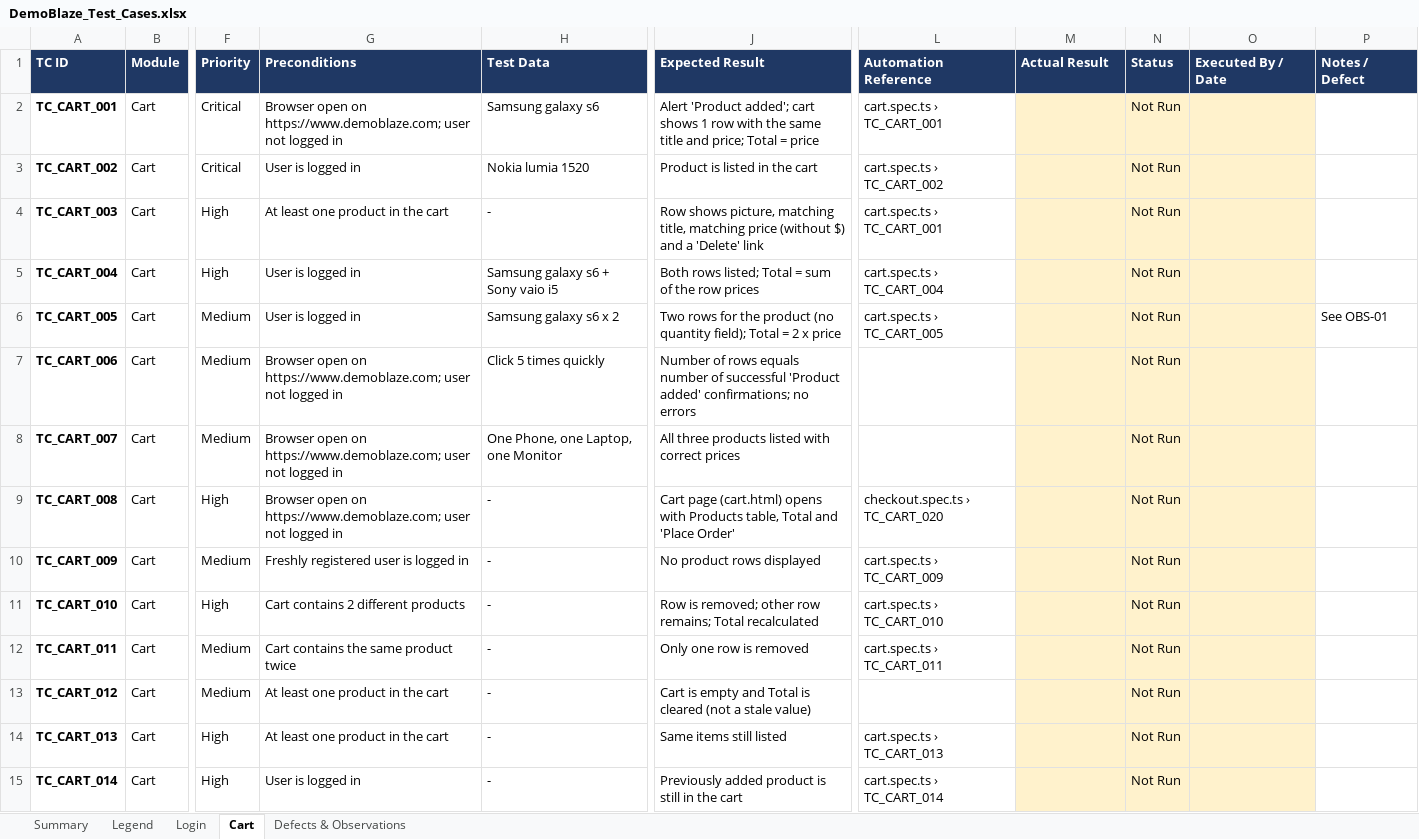
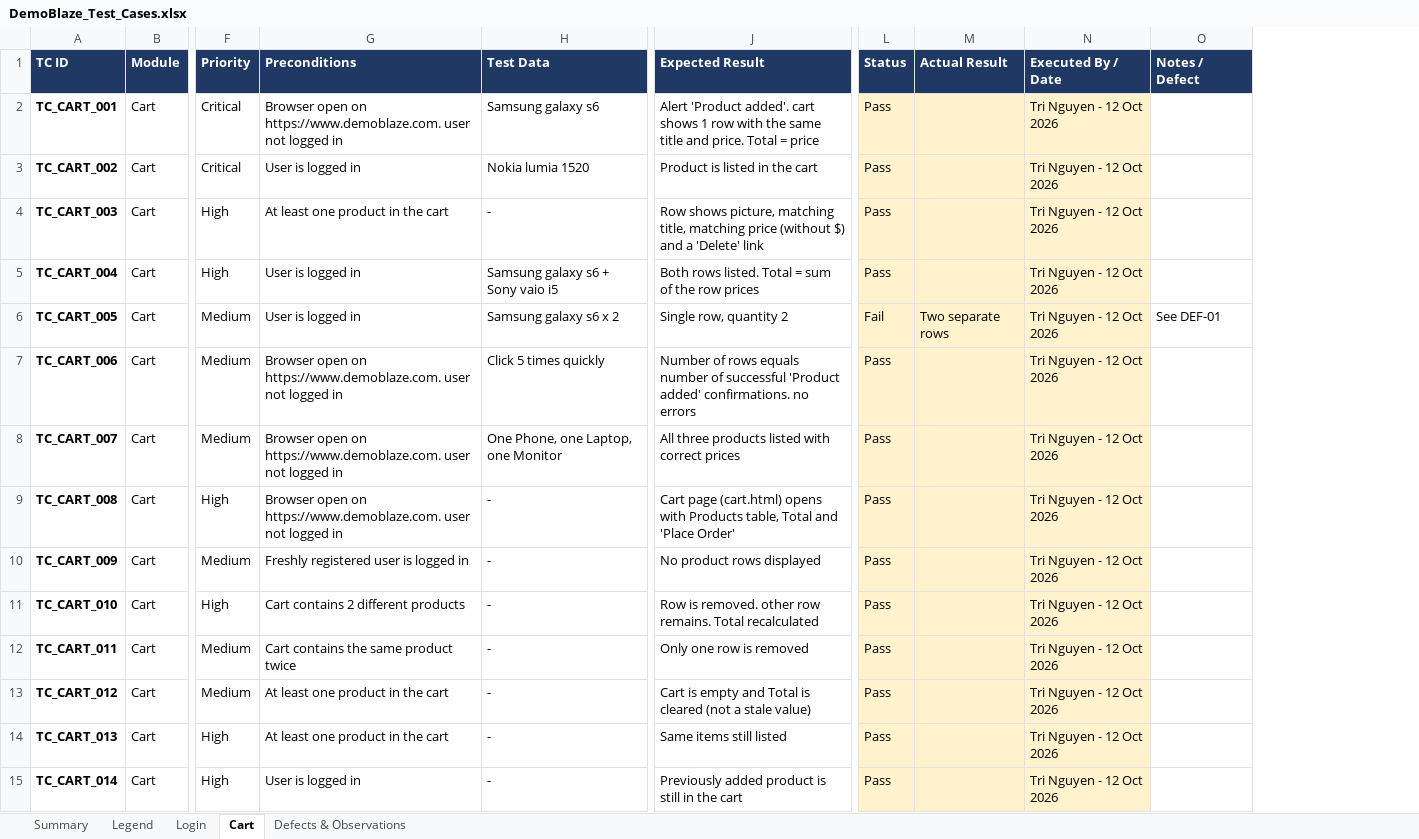
Before and after one commit to duytri20692/99Tech_QAAutomationChallenge, an Excel workbook: docs/DemoBlaze_Test_Cases.xlsx, sheet Cart, drawn as a sheet; only a part is shown, gaps mark what is left out; values as stored, in another font and other column widths than the file's, no borders; conditional formats not drawn; removed rows and columns are numbered as before the commit, all else as after; the diff covers the shown part only; the diff names each change by its address in the sheet, - before the commit and + after, or states it on an @@ line.

Commit message:
Clean up comments and docs, align workbook and known defects
- Shorten long comments; keep each rationale in one place
- Fix stale references in README, .env.example and perf spec
- Replace typographic dashes and curly quotes with plain ASCII
- Mark TC_CART_005 as known defect DEF-01; renumber empty-cart defect to DEF-02
- Update the test case workbook
- Note AI-assisted tooling in README

```diff
--- a/docs/DemoBlaze_Test_Cases.xlsx (sheet Cart)
+++ b/docs/DemoBlaze_Test_Cases.xlsx (sheet Cart)
-column L (Automation Reference), rows 2-15: cart.spec.ts › TC_CART_001 | cart.spec.ts › TC_CART_002 | cart.spec.ts › TC_CART_001 | cart.spec.ts › TC_CART_004 | cart.spec.ts › TC_CART_005 |  |  | checkout.spec.ts › TC_CART_020 | cart.spec.ts › TC_CART_009 | cart.spec.ts › TC_CART_010 | cart.spec.ts › TC_CART_011 |  | cart.spec.ts › TC_CART_013 | cart.spec.ts › TC_CART_014
+column L (Status), rows 2-15: Pass | Pass | Pass | Pass | Fail | Pass | Pass | Pass | Pass | Pass | Pass | Pass | Pass | Pass
-column N (Status), rows 2-15: all Not Run
-G2 (Preconditions): …open on https://www.demoblaze.com; user not…
+G2 (Preconditions): …open on https://www.demoblaze.com. user not…
-J2 (Expected Result): Alert 'Product added'; cart shows 1 row with the same title and price; Total =…
+J2 (Expected Result): Alert 'Product added'. cart shows 1 row with the same title and price. Total =…
-N2:N15 (Executed By / Date): (empty)
+N2:N15 (Executed By / Date): Tri Nguyen - 12 Oct 2026
-J5 (Expected Result): Both rows listed; Total =…
+J5 (Expected Result): Both rows listed. Total =…
-J6 (Expected Result): Two rows for the product (no quantity field); Total = 2 x price
+J6 (Expected Result): Single row, quantity 2
-M6 (Actual Result): (empty)
+M6 (Actual Result): Two separate rows
-O6 (Notes / Defect): See OBS-01
+O6 (Notes / Defect): See DEF-01
-G7:G9 (Preconditions): …open on https://www.demoblaze.com; user not…
+G7:G9 (Preconditions): …open on https://www.demoblaze.com. user not…
-J7 (Expected Result): …'Product added' confirmations; no errors
+J7 (Expected Result): …'Product added' confirmations. no errors
-J11 (Expected Result): Row is removed; other row remains; Total recalculated
+J11 (Expected Result): Row is removed. other row remains. Total recalculated
```
Also changed, not shown: 45 edited cells elsewhere in this sheet, sheet Login, sheet Defects & Observations, sheet Summary, sheet Legend, formulas that keep their value, charts or pictures, 23 other files.
